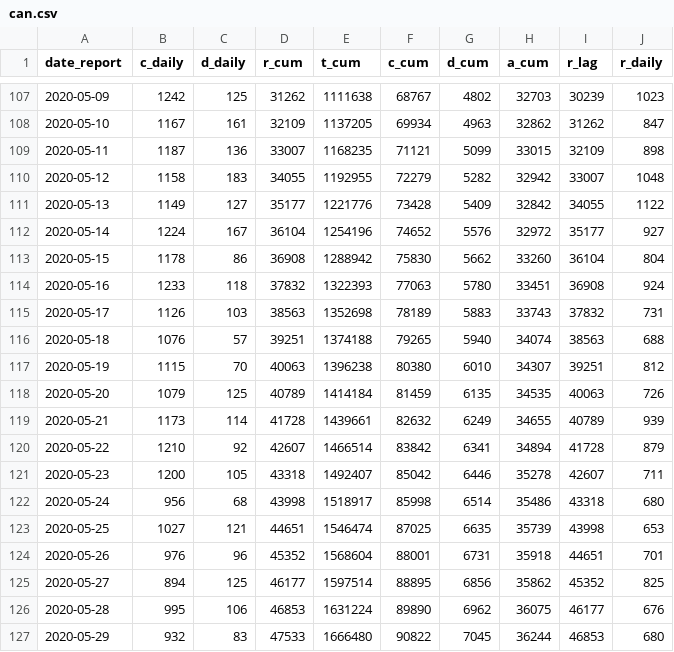
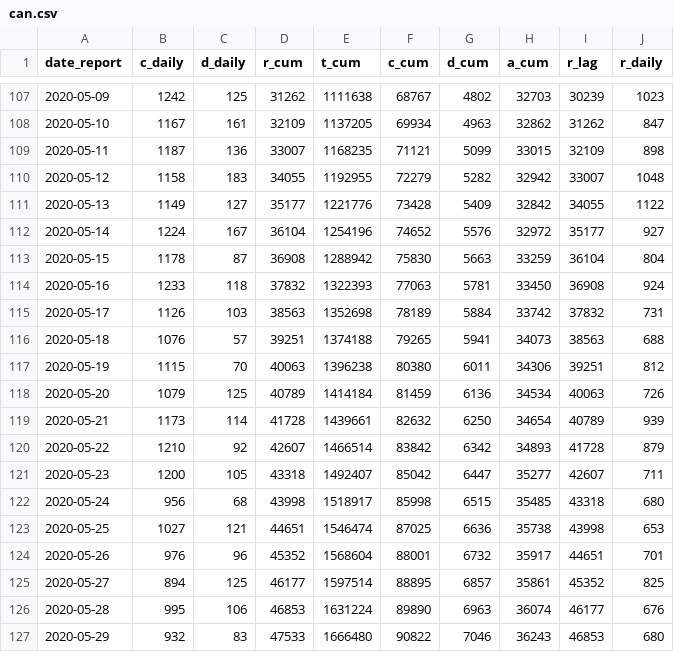
Before and after one commit to Kuan-Liu/canada_dash, a CSV file: docs/data/can.csv, drawn as a sheet; only a part is shown, gaps mark what is left out; the diff covers the shown part only.

```diff
--- a/docs/data/can.csv
+++ b/docs/data/can.csv
@@ -112,16 +112,16 @@
 2020-05-14,1224,167,36104,1254196,74652,5576,32972,35177,927
-2020-05-15,1178,86,36908,1288942,75830,5662,33260,36104,804
-2020-05-16,1233,118,37832,1322393,77063,5780,33451,36908,924
-2020-05-17,1126,103,38563,1352698,78189,5883,33743,37832,731
-2020-05-18,1076,57,39251,1374188,79265,5940,34074,38563,688
-2020-05-19,1115,70,40063,1396238,80380,6010,34307,39251,812
-2020-05-20,1079,125,40789,1414184,81459,6135,34535,40063,726
-2020-05-21,1173,114,41728,1439661,82632,6249,34655,40789,939
-2020-05-22,1210,92,42607,1466514,83842,6341,34894,41728,879
-2020-05-23,1200,105,43318,1492407,85042,6446,35278,42607,711
-2020-05-24,956,68,43998,1518917,85998,6514,35486,43318,680
-2020-05-25,1027,121,44651,1546474,87025,6635,35739,43998,653
-2020-05-26,976,96,45352,1568604,88001,6731,35918,44651,701
-2020-05-27,894,125,46177,1597514,88895,6856,35862,45352,825
-2020-05-28,995,106,46853,1631224,89890,6962,36075,46177,676
-2020-05-29,932,83,47533,1666480,90822,7045,36244,46853,680
+2020-05-15,1178,87,36908,1288942,75830,5663,33259,36104,804
+2020-05-16,1233,118,37832,1322393,77063,5781,33450,36908,924
+2020-05-17,1126,103,38563,1352698,78189,5884,33742,37832,731
+2020-05-18,1076,57,39251,1374188,79265,5941,34073,38563,688
+2020-05-19,1115,70,40063,1396238,80380,6011,34306,39251,812
+2020-05-20,1079,125,40789,1414184,81459,6136,34534,40063,726
+2020-05-21,1173,114,41728,1439661,82632,6250,34654,40789,939
+2020-05-22,1210,92,42607,1466514,83842,6342,34893,41728,879
+2020-05-23,1200,105,43318,1492407,85042,6447,35277,42607,711
+2020-05-24,956,68,43998,1518917,85998,6515,35485,43318,680
+2020-05-25,1027,121,44651,1546474,87025,6636,35738,43998,653
+2020-05-26,976,96,45352,1568604,88001,6732,35917,44651,701
+2020-05-27,894,125,46177,1597514,88895,6857,35861,45352,825
+2020-05-28,995,106,46853,1631224,89890,6963,36074,46177,676
+2020-05-29,932,83,47533,1666480,90822,7046,36243,46853,680
```
Also changed, not shown: 5 added rows and 8 edited cells elsewhere in this file, docs/data/can_p.csv, docs/data/df_trajectory.csv, 6 other files.
